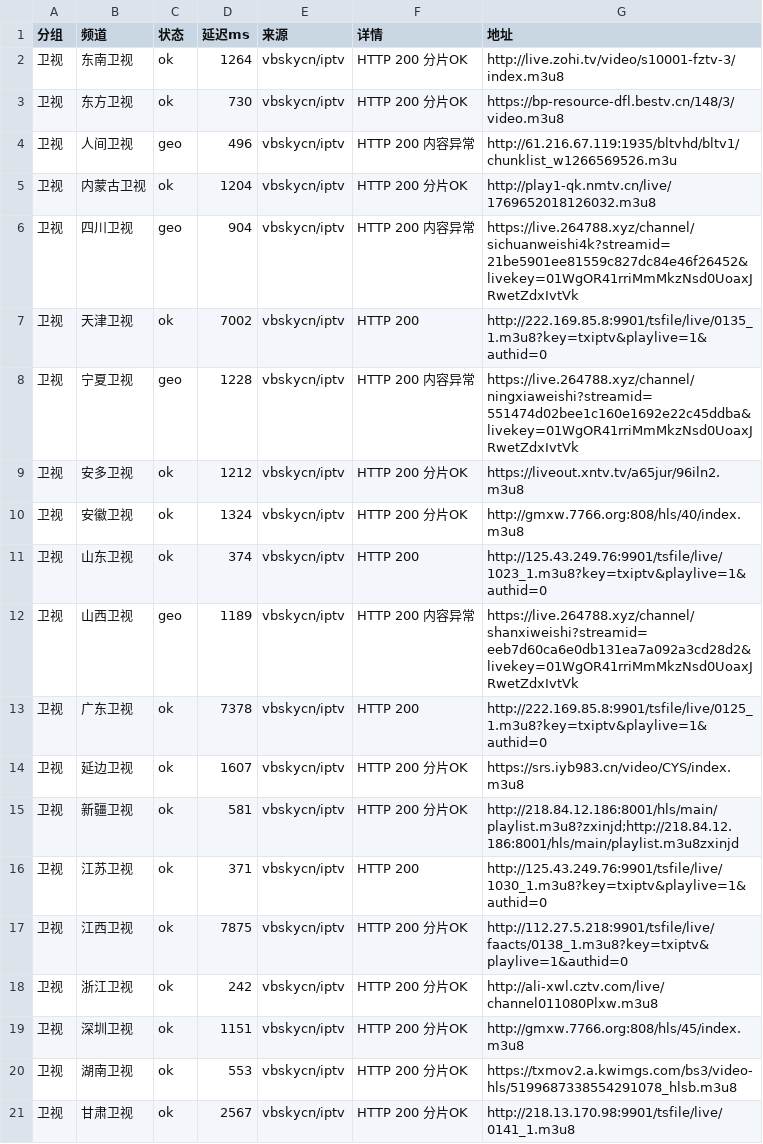
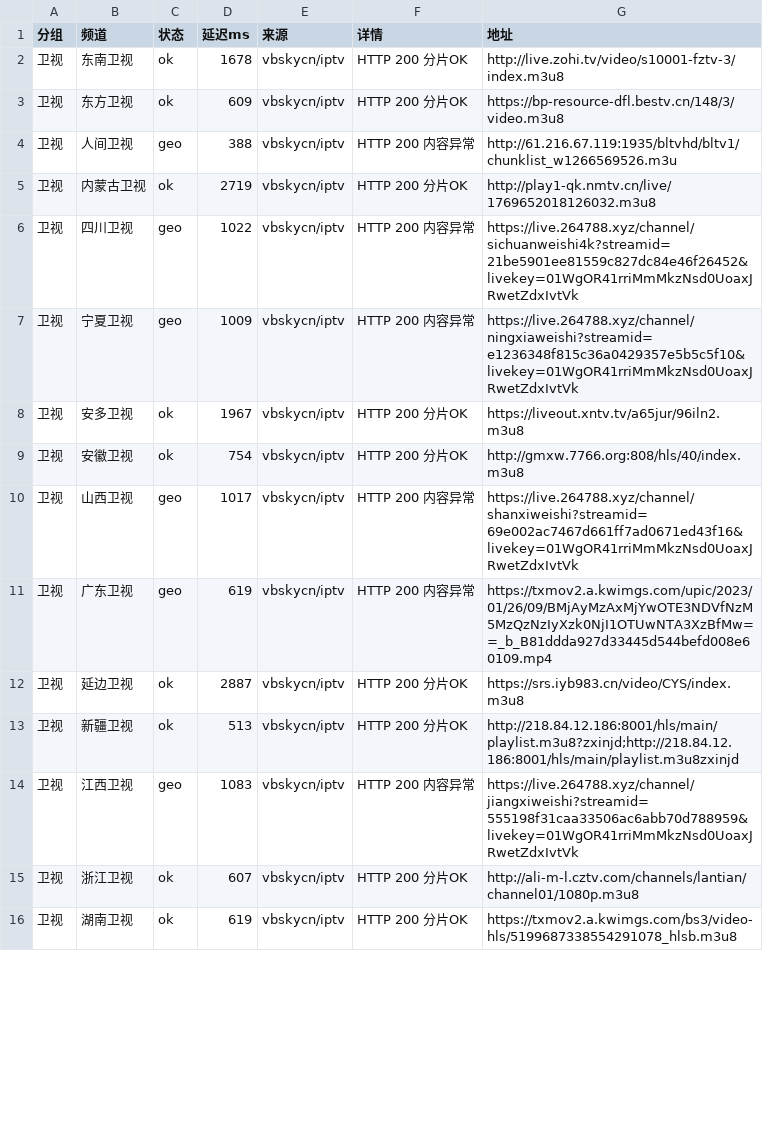
Before and after one commit to coollightxp/live-tv, a CSV file: report.csv, drawn as a sheet; only a part is shown; the diff covers the shown part only.

```diff
--- a/report.csv
+++ b/report.csv
@@ -1,21 +1,16 @@
 分组,频道,状态,延迟ms,来源,详情,地址
-卫视,东南卫视,ok,1264,vbskycn/iptv,HTTP 200 分片OK,http://live.zohi.tv/video/s10001-fztv-3/index.m3u8
-卫视,东方卫视,ok,730,vbskycn/iptv,HTTP 200 分片OK,https://bp-resource-dfl.bestv.cn/148/3/video.m3u8
-卫视,人间卫视,geo,496,vbskycn/iptv,HTTP 200 内容异常,http://61.216.67.119:1935/bltvhd/bltv1/chunklist_w1266569526.m3u
-卫视,内蒙古卫视,ok,1204,vbskycn/iptv,HTTP 200 分片OK,http://play1-qk.nmtv.cn/live/1769652018126032.m3u8
-卫视,四川卫视,geo,904,vbskycn/iptv,HTTP 200 内容异常,https://live.264788.xyz/channel/sichuanweishi4k?streamid=21be5901ee81559c827dc84e46f26452&livekey=01WgOR41rriMmMkzNsd0UoaxJRwetZdxIvtVk
-卫视,天津卫视,ok,7002,vbskycn/iptv,HTTP 200,http://222.169.85.8:9901/tsfile/live/0135_1.m3u8?key=txiptv&playlive=1&authid=0
-卫视,宁夏卫视,geo,1228,vbskycn/iptv,HTTP 200 内容异常,https://live.264788.xyz/channel/ningxiaweishi?streamid=551474d02bee1c160e1692e22c45ddba&livekey=01WgOR41rriMmMkzNsd0UoaxJRwetZdxIvtVk
-卫视,安多卫视,ok,1212,vbskycn/iptv,HTTP 200 分片OK,https://liveout.xntv.tv/a65jur/96iln2.m3u8
-卫视,安徽卫视,ok,1324,vbskycn/iptv,HTTP 200 分片OK,http://gmxw.7766.org:808/hls/40/index.m3u8
-卫视,山东卫视,ok,374,vbskycn/iptv,HTTP 200,http://125.43.249.76:9901/tsfile/live/1023_1.m3u8?key=txiptv&playlive=1&authid=0
-卫视,山西卫视,geo,1189,vbskycn/iptv,HTTP 200 内容异常,https://live.264788.xyz/channel/shanxiweishi?streamid=eeb7d60ca6e0db131ea7a092a3cd28d2&livekey=01WgOR41rriMmMkzNsd0UoaxJRwetZdxIvtVk
-卫视,广东卫视,ok,7378,vbskycn/iptv,HTTP 200,http://222.169.85.8:9901/tsfile/live/0125_1.m3u8?key=txiptv&playlive=1&authid=0
-卫视,延边卫视,ok,1607,vbskycn/iptv,HTTP 200 分片OK,https://srs.iyb983.cn/video/CYS/index.m3u8
-卫视,新疆卫视,ok,581,vbskycn/iptv,HTTP 200 分片OK,http://218.84.12.186:8001/hls/main/playlist.m3u8?zxinjd;http://218.84.12.186:8001/hls/main/playlist.m3u8zxinjd
-卫视,江苏卫视,ok,371,vbskycn/iptv,HTTP 200,http://125.43.249.76:9901/tsfile/live/1030_1.m3u8?key=txiptv&playlive=1&authid=0
-卫视,江西卫视,ok,7875,vbskycn/iptv,HTTP 200 分片OK,http://112.27.5.218:9901/tsfile/live/faacts/0138_1.m3u8?key=txiptv&playlive=1&authid=0
-卫视,浙江卫视,ok,242,vbskycn/iptv,HTTP 200 分片OK,http://ali-xwl.cztv.com/live/channel011080Plxw.m3u8
-卫视,深圳卫视,ok,1151,vbskycn/iptv,HTTP 200 分片OK,http://gmxw.7766.org:808/hls/45/index.m3u8
-卫视,湖南卫视,ok,553,vbskycn/iptv,HTTP 200 分片OK,https://txmov2.a.kwimgs.com/bs3/video-hls/5199687338554291078_hlsb.m3u8
-卫视,甘肃卫视,ok,2567,vbskycn/iptv,HTTP 200 分片OK,http://218.13.170.98:9901/tsfile/live/0141_1.m3u8
+卫视,东南卫视,ok,1678,vbskycn/iptv,HTTP 200 分片OK,http://live.zohi.tv/video/s10001-fztv-3/index.m3u8
+卫视,东方卫视,ok,609,vbskycn/iptv,HTTP 200 分片OK,https://bp-resource-dfl.bestv.cn/148/3/video.m3u8
+卫视,人间卫视,geo,388,vbskycn/iptv,HTTP 200 内容异常,http://61.216.67.119:1935/bltvhd/bltv1/chunklist_w1266569526.m3u
+卫视,内蒙古卫视,ok,2719,vbskycn/iptv,HTTP 200 分片OK,http://play1-qk.nmtv.cn/live/1769652018126032.m3u8
+卫视,四川卫视,geo,1022,vbskycn/iptv,HTTP 200 内容异常,https://live.264788.xyz/channel/sichuanweishi4k?streamid=21be5901ee81559c827dc84e46f26452&livekey=01WgOR41rriMmMkzNsd0UoaxJRwetZdxIvtVk
+卫视,宁夏卫视,geo,1009,vbskycn/iptv,HTTP 200 内容异常,https://live.264788.xyz/channel/ningxiaweishi?streamid=e1236348f815c36a0429357e5b5c5f10&livekey=01WgOR41rriMmMkzNsd0UoaxJRwetZdxIvtVk
+卫视,安多卫视,ok,1967,vbskycn/iptv,HTTP 200 分片OK,https://liveout.xntv.tv/a65jur/96iln2.m3u8
+卫视,安徽卫视,ok,754,vbskycn/iptv,HTTP 200 分片OK,http://gmxw.7766.org:808/hls/40/index.m3u8
+卫视,山西卫视,geo,1017,vbskycn/iptv,HTTP 200 内容异常,https://live.264788.xyz/channel/shanxiweishi?streamid=69e002ac7467d661ff7ad0671ed43f16&livekey=01WgOR41rriMmMkzNsd0UoaxJRwetZdxIvtVk
+卫视,广东卫视,geo,619,vbskycn/iptv,HTTP 200 内容异常,https://txmov2.a.kwimgs.com/upic/2023/01/26/09/BMjAyMzAxMjYwOTE3NDVfNzM5MzQzNzIyXzk0NjI1OTUwNTA3XzBfMw==_b_B81ddda927d33445d544befd008e60109.mp4
+卫视,延边卫视,ok,2887,vbskycn/iptv,HTTP 200 分片OK,https://srs.iyb983.cn/video/CYS/index.m3u8
+卫视,新疆卫视,ok,513,vbskycn/iptv,HTTP 200 分片OK,http://218.84.12.186:8001/hls/main/playlist.m3u8?zxinjd;http://218.84.12.186:8001/hls/main/playlist.m3u8zxinjd
+卫视,江西卫视,geo,1083,vbskycn/iptv,HTTP 200 内容异常,https://live.264788.xyz/channel/jiangxiweishi?streamid=555198f31caa33506ac6abb70d788959&livekey=01WgOR41rriMmMkzNsd0UoaxJRwetZdxIvtVk
+卫视,浙江卫视,ok,607,vbskycn/iptv,HTTP 200 分片OK,http://ali-m-l.cztv.com/channels/lantian/channel01/1080p.m3u8
+卫视,湖南卫视,ok,619,vbskycn/iptv,HTTP 200 分片OK,https://txmov2.a.kwimgs.com/bs3/video-hls/5199687338554291078_hlsb.m3u8
```
Also changed, not shown: 1 added row, 1 removed row and 73 edited cells elsewhere in this file, 3 other files.
